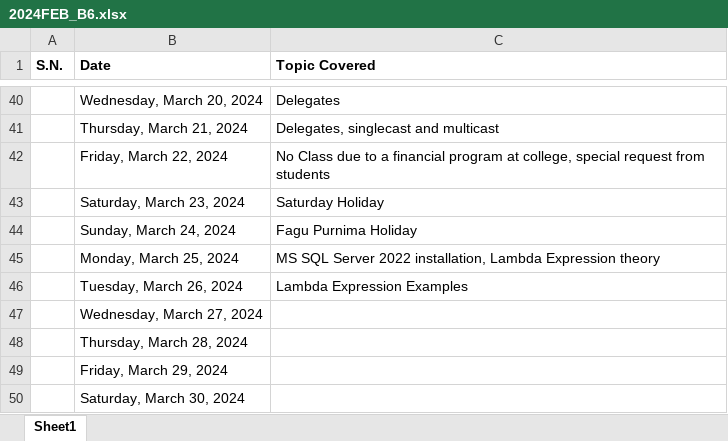
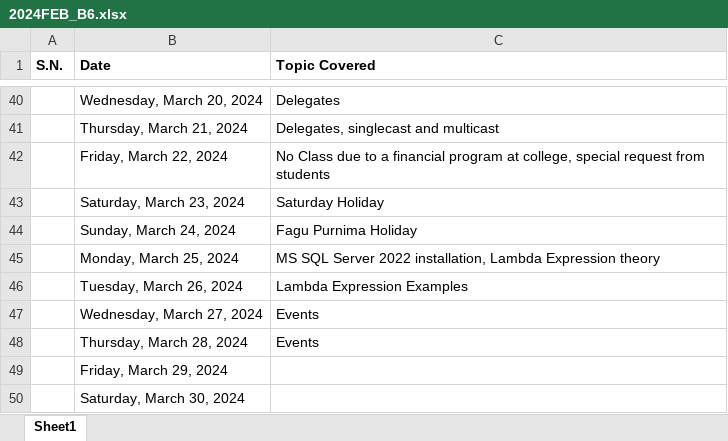
Before and after one commit to mallabiju/vpcs, an Excel workbook: 2024FEB_B6.xlsx, sheet Sheet1, drawn as a sheet; only a part is shown, gaps mark what is left out; values as stored, in another font and other column widths than the file's, no borders; the diff names each change by its address in the sheet, - before the commit and + after, or states it on an @@ line.

Commit message:
Events

```diff
--- a/2024FEB_B6.xlsx (sheet Sheet1)
+++ b/2024FEB_B6.xlsx (sheet Sheet1)
-C47:C48 (Topic Covered): (empty)
+C47:C48 (Topic Covered): Events
```
Also changed, not shown: 54 other files.
